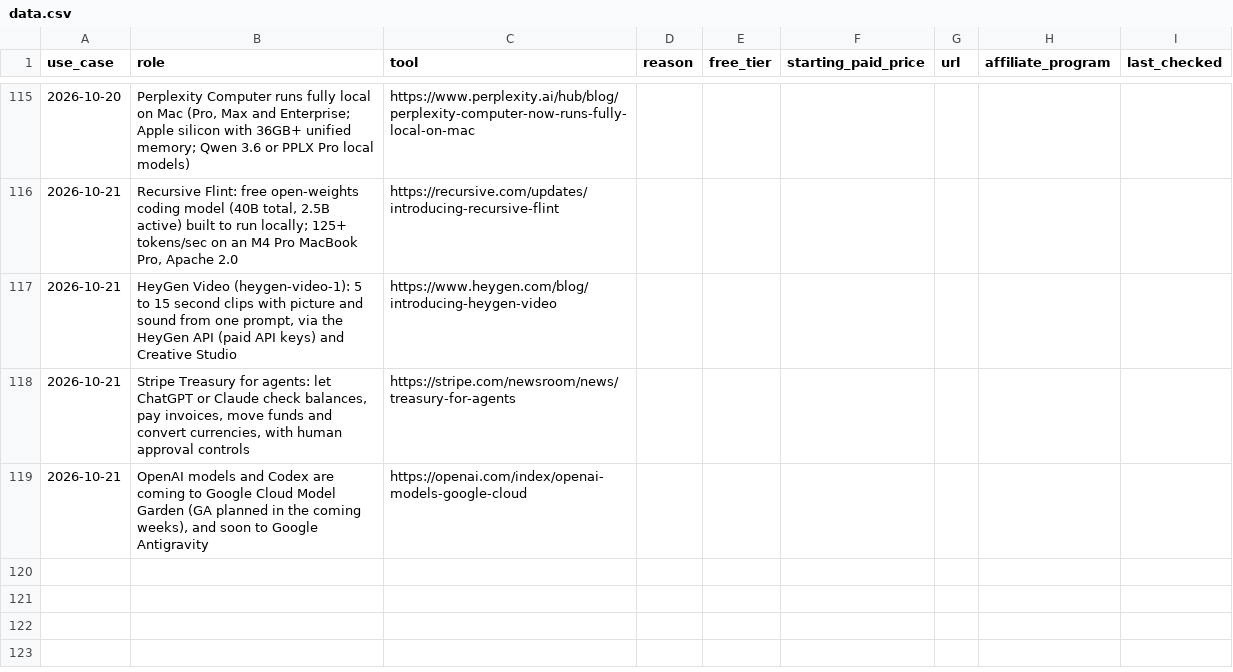
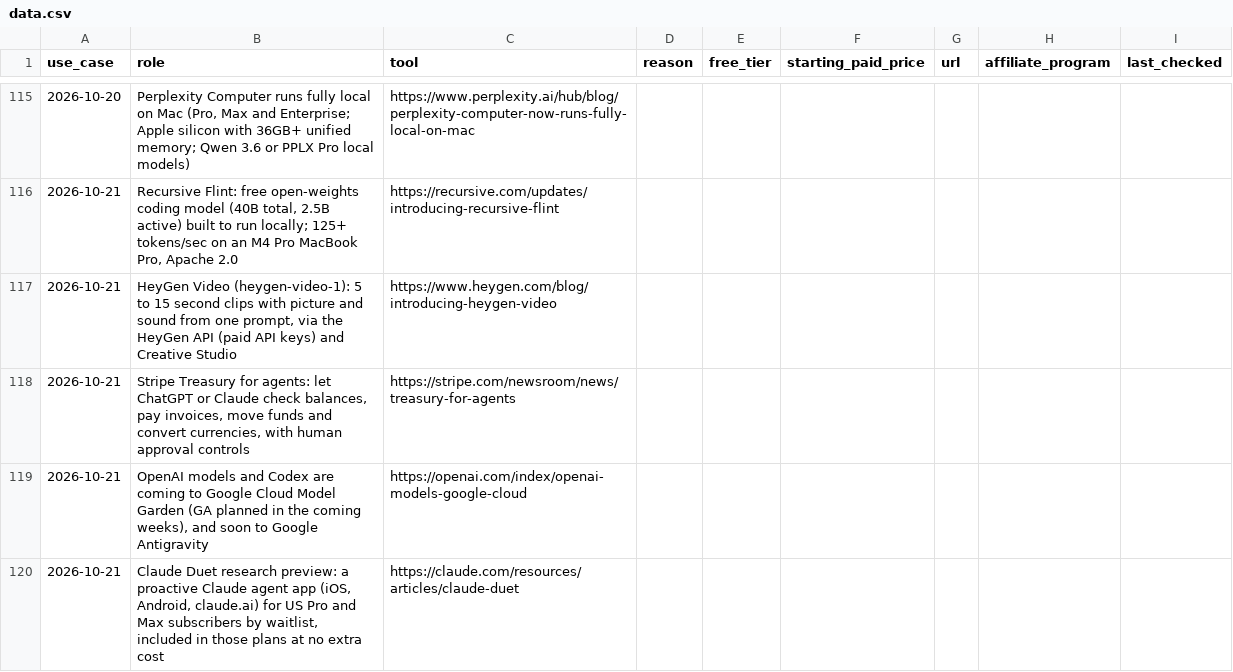
Before and after one commit to bfurry3/usethissi, a CSV file: data.csv, drawn as a sheet; only a part is shown, gaps mark what is left out; the diff names each change by its address in the sheet, - before the commit and + after, or states it on an @@ line.

```diff
--- a/data.csv
+++ b/data.csv
+row 120: 2026-10-21 | Claude Duet research preview: a proactive Claude agent app (iOS, Android, claude.ai) for US Pro and Max subscribers by waitlist, included in those plans at no extra cost | https://claude.com/resources/articles/claude-duet
```
Also changed, not shown: ops/experiments.csv, 16 other files.
